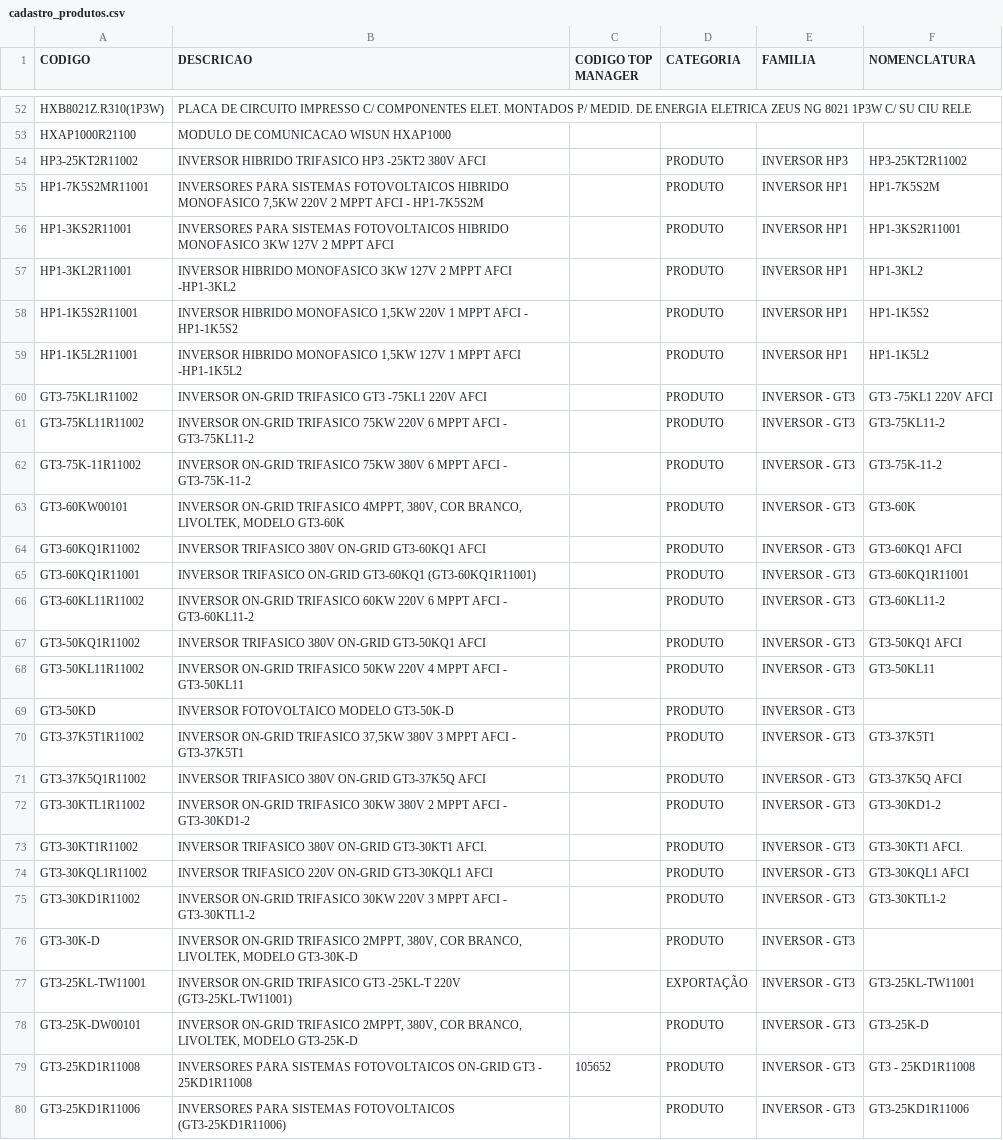
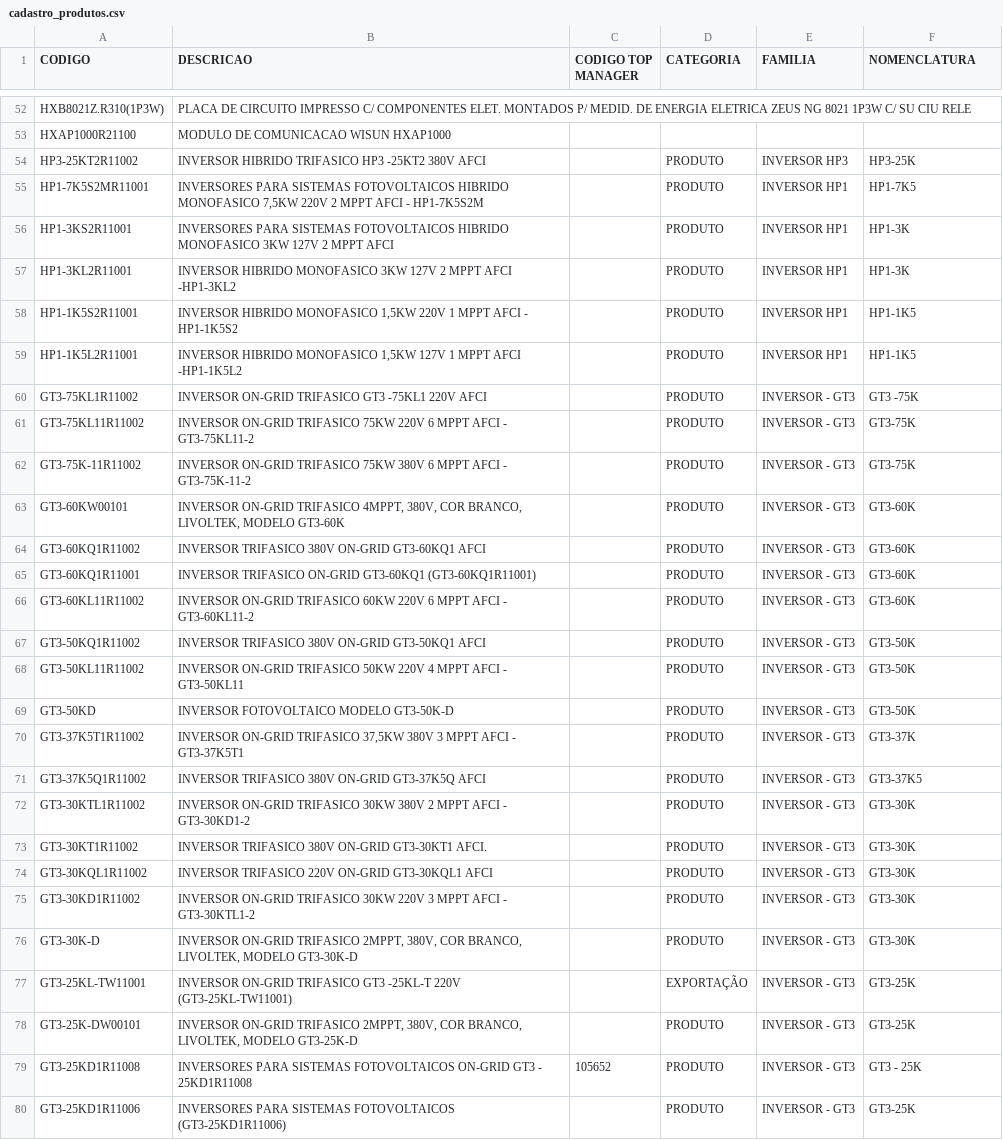
Before and after one commit to smlivoltek/livoltek, a CSV file: data/cadastro_produtos.csv, drawn as a sheet; only a part is shown, gaps mark what is left out; the diff covers the shown part only; the diff names each change by its address in the sheet, - before the commit and + after, or states it on an @@ line.

Commit message:
Add files via upload

```diff
--- a/data/cadastro_produtos.csv
+++ b/data/cadastro_produtos.csv
-F54 (NOMENCLATURA): HP3-25KT2R11002
+F54 (NOMENCLATURA): HP3-25K
-F55 (NOMENCLATURA): HP1-7K5S2M
+F55 (NOMENCLATURA): HP1-7K5
-F56 (NOMENCLATURA): HP1-3KS2R11001
+F56 (NOMENCLATURA): HP1-3K
-F57 (NOMENCLATURA): HP1-3KL2
+F57 (NOMENCLATURA): HP1-3K
-F58 (NOMENCLATURA): HP1-1K5S2
+F58 (NOMENCLATURA): HP1-1K5
-F59 (NOMENCLATURA): HP1-1K5L2
+F59 (NOMENCLATURA): HP1-1K5
-F60 (NOMENCLATURA): GT3 -75KL1 220V AFCI
+F60 (NOMENCLATURA): GT3 -75K
-F61 (NOMENCLATURA): GT3-75KL11-2
+F61 (NOMENCLATURA): GT3-75K
-F62 (NOMENCLATURA): GT3-75K-11-2
+F62 (NOMENCLATURA): GT3-75K
-F64 (NOMENCLATURA): GT3-60KQ1 AFCI
+F64 (NOMENCLATURA): GT3-60K
-F65 (NOMENCLATURA): GT3-60KQ1R11001
+F65 (NOMENCLATURA): GT3-60K
-F66 (NOMENCLATURA): GT3-60KL11-2
+F66 (NOMENCLATURA): GT3-60K
-F67 (NOMENCLATURA): GT3-50KQ1 AFCI
+F67 (NOMENCLATURA): GT3-50K
-F68 (NOMENCLATURA): GT3-50KL11
+F68 (NOMENCLATURA): GT3-50K
-F69 (NOMENCLATURA): (empty)
+F69 (NOMENCLATURA): GT3-50K
-F70 (NOMENCLATURA): GT3-37K5T1
+F70 (NOMENCLATURA): GT3-37K
-F71 (NOMENCLATURA): GT3-37K5Q AFCI
+F71 (NOMENCLATURA): GT3-37K5
-F72 (NOMENCLATURA): GT3-30KD1-2
+F72 (NOMENCLATURA): GT3-30K
-F73 (NOMENCLATURA): GT3-30KT1 AFCI.
+F73 (NOMENCLATURA): GT3-30K
-F74 (NOMENCLATURA): GT3-30KQL1 AFCI
+F74 (NOMENCLATURA): GT3-30K
-F75 (NOMENCLATURA): GT3-30KTL1-2
+F75 (NOMENCLATURA): GT3-30K
-F76 (NOMENCLATURA): (empty)
+F76 (NOMENCLATURA): GT3-30K
-F77 (NOMENCLATURA): GT3-25KL-TW11001
+F77 (NOMENCLATURA): GT3-25K
-F78 (NOMENCLATURA): GT3-25K-D
+F78 (NOMENCLATURA): GT3-25K
-F79 (NOMENCLATURA): GT3 - 25KD1R11008
+F79 (NOMENCLATURA): GT3 - 25K
-F80 (NOMENCLATURA): GT3-25KD1R11006
+F80 (NOMENCLATURA): GT3-25K
```
Also changed, not shown: 22 edited cells elsewhere in this file.
